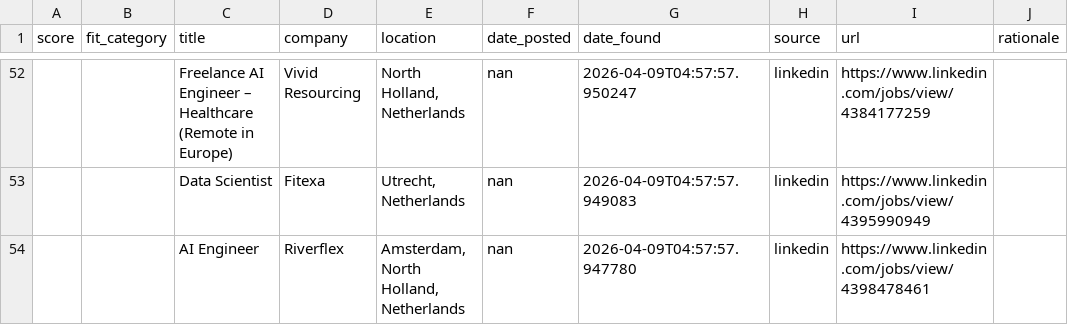
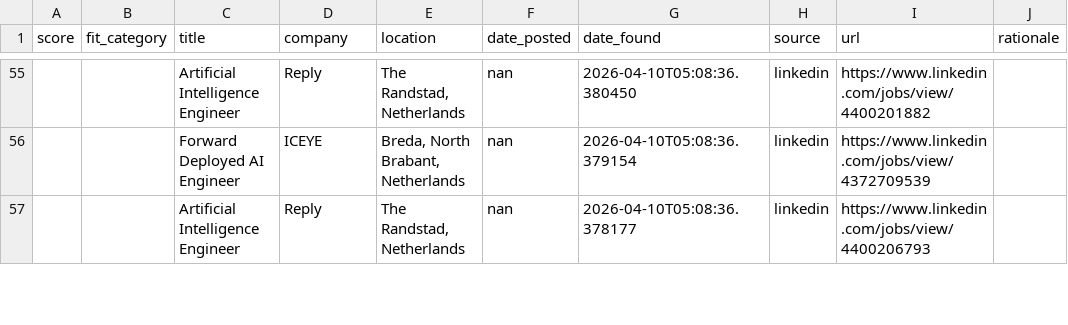
Before and after one commit to benefron/job-search-agent, a CSV file: data/jobs_export.csv, drawn as a sheet; only a part is shown, gaps mark what is left out; addresses are those after the commit; the diff covers the shown part only; the diff names each change by its address in the sheet, - before the commit and + after, or states it on an @@ line.

```diff
--- a/data/jobs_export.csv
+++ b/data/jobs_export.csv
-C55 (title): Freelance AI Engineer – Healthcare (Remote in Europe)
+C55 (title): Artificial Intelligence Engineer
-D55 (company): Vivid Resourcing
+D55 (company): Reply
-E55 (location): North Holland, Netherlands
+E55 (location): The Randstad, Netherlands
-G55 (date_found): 2026-04-09T04:57:57.950247
+G55 (date_found): 2026-04-10T05:08:36.380450
-I55 (url): https://www.linkedin.com/jobs/view/4384177259
+I55 (url): https://www.linkedin.com/jobs/view/4400201882
-C56 (title): Data Scientist
+C56 (title): Forward Deployed AI Engineer
-D56 (company): Fitexa
+D56 (company): ICEYE
-E56 (location): Utrecht, Netherlands
+E56 (location): Breda, North Brabant, Netherlands
-G56 (date_found): 2026-04-09T04:57:57.949083
+G56 (date_found): 2026-04-10T05:08:36.379154
-I56 (url): https://www.linkedin.com/jobs/view/4395990949
+I56 (url): https://www.linkedin.com/jobs/view/4372709539
-C57 (title): AI Engineer
+C57 (title): Artificial Intelligence Engineer
-D57 (company): Riverflex
+D57 (company): Reply
-E57 (location): Amsterdam, North Holland, Netherlands
+E57 (location): The Randstad, Netherlands
-G57 (date_found): 2026-04-09T04:57:57.947780
+G57 (date_found): 2026-04-10T05:08:36.378177
-I57 (url): https://www.linkedin.com/jobs/view/4398478461
+I57 (url): https://www.linkedin.com/jobs/view/4400206793
```
Also changed, not shown: 5 added rows, 3 removed rows and 34 edited cells elsewhere in this file, 4 other files.
